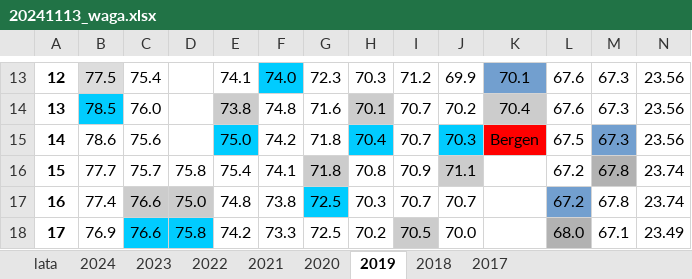
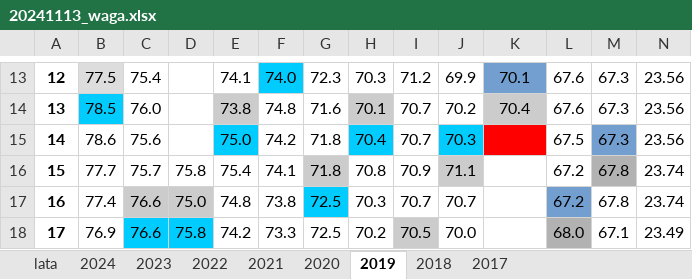
Before and after one commit to marekkoc/biblioteka-kodow-git, an Excel workbook: waga/data/20241113_waga.xlsx, sheet 2019, drawn as a sheet; only a part is shown, gaps mark what is left out; values as stored, in another font and other column widths than the file's, no borders; charts and pictures not drawn; the diff names each change by its address in the sheet, - before the commit and + after, or states it on an @@ line.

```diff
--- a/waga/data/20241113_waga.xlsx (sheet 2019)
+++ b/waga/data/20241113_waga.xlsx (sheet 2019)
-K15: Bergen
+K15: (empty)
```
Also changed, not shown: sheet 2017, charts or pictures, 3 other files.
